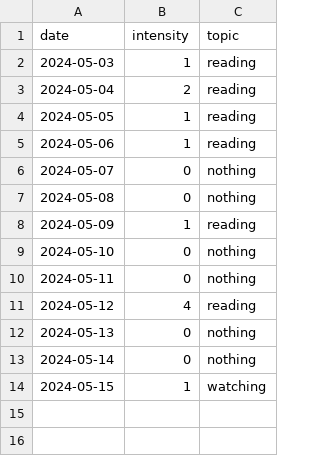
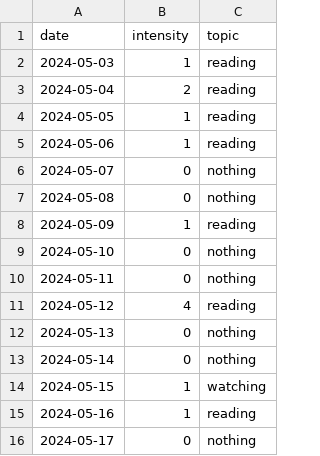
Before and after one commit to devprabal/24k_tracks, a CSV file: records/study_track.csv, drawn as a sheet.

Commit message:
record entry

```diff
--- a/records/study_track.csv
+++ b/records/study_track.csv
@@ -14 +14,3 @@ date,intensity,topic,
 2024-05-15,1,watching,
+2024-05-16,1,reading,
+2024-05-17,0,nothing,
```
Also changed, not shown: records/gym_track.csv, records/korean_track.csv, 1 other file.
